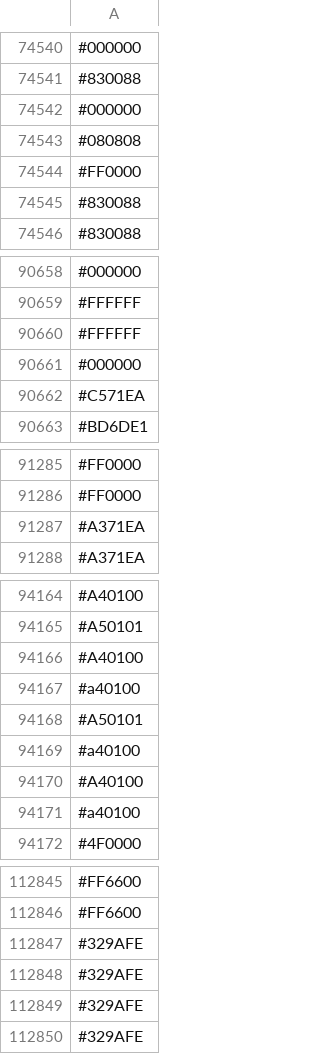
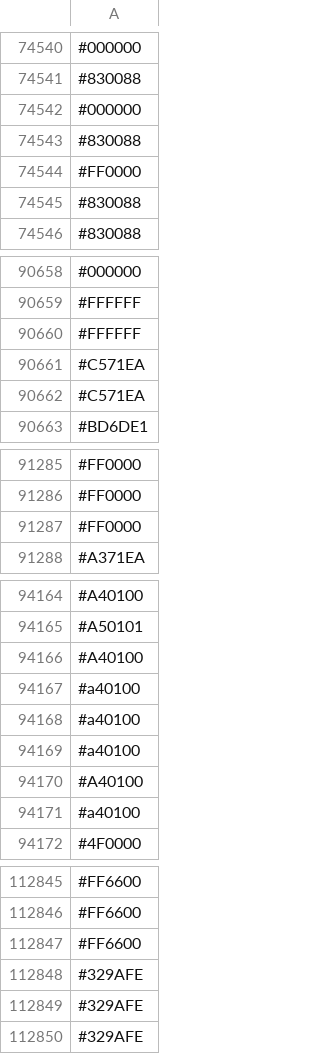
Before and after one commit to capsuleman/dirtybiology-flag-versioning, a CSV file: flag-data.csv, drawn as a sheet; only a part is shown, gaps mark what is left out; removed rows and columns are numbered as before the commit, all else as after; the diff covers the shown part only; the diff names each change by its address in the sheet, - before the commit and + after, or states it on an @@ line.

```diff
--- a/flag-data.csv
+++ b/flag-data.csv
-row 74543: #080808
+row 74543: #830088
-row 90661: #000000
+row 90661: #C571EA
-row 91287: #A371EA
+row 91287: #FF0000
-row 94168: #A50101
+row 94168: #a40100
-row 112847: #329AFE
+row 112847: #FF6600
```
Also changed, not shown: 11 added rows, 11 removed rows, 8 moved rows and 4 edited cells elsewhere in this file.
